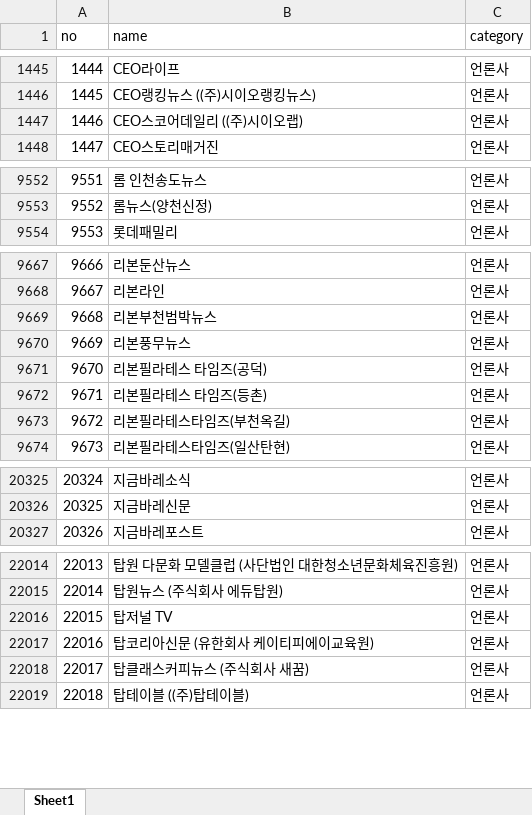
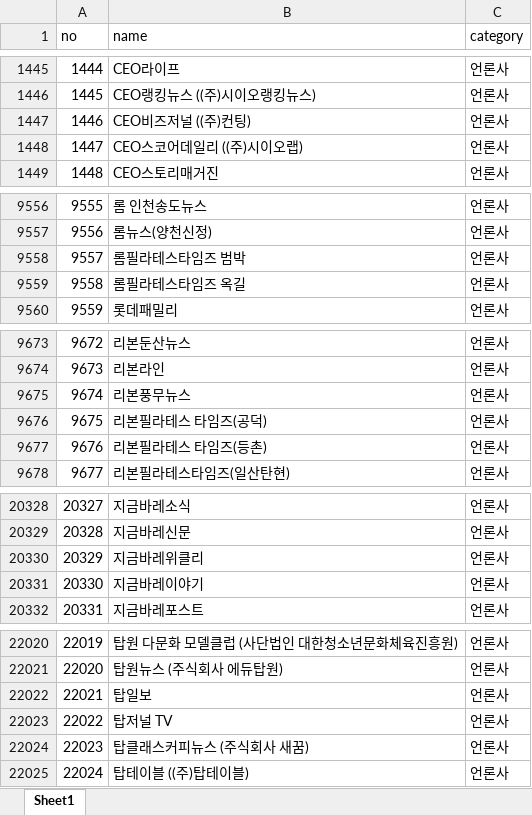
Before and after one commit to junjunating/po-search, an Excel workbook: docs/download/merged_list.xlsx, sheet Sheet1, drawn as a sheet; only a part is shown, gaps mark what is left out; values as stored, in another font and other column widths than the file's, no borders; removed rows and columns are numbered as before the commit, all else as after; the diff covers the shown part only; the diff names each change by its address in the sheet, - before the commit and + after, or states it on an @@ line.

```diff
--- a/docs/download/merged_list.xlsx (sheet Sheet1)
+++ b/docs/download/merged_list.xlsx (sheet Sheet1)
+row 1447: 1446 | CEO비즈저널 ((주)컨팅) | 언론사
@@ column A (no) renumbered from row 1448 down @@
+row 9558: 9557 | 롬필라테스타임즈 범박 | 언론사
+row 9559: 9558 | 롬필라테스타임즈 옥길 | 언론사
-row 9669: 9668 | 리본부천범박뉴스 | 언론사
-row 9673: 9672 | 리본필라테스타임즈(부천옥길) | 언론사
+row 20330: 20329 | 지금바레위클리 | 언론사
+row 20331: 20330 | 지금바레이야기 | 언론사
+row 22022: 22021 | 탑일보 | 언론사
-row 22017: 22016 | 탑코리아신문 (유한회사 케이티피에이교육원) | 언론사
```
Also changed, not shown: 23 added rows, 14 removed rows and 7 edited cells elsewhere in this sheet, output/public_agency_subsidiaries.xlsx, output/subsidiary_validation_report.xlsx, 5 other files.
